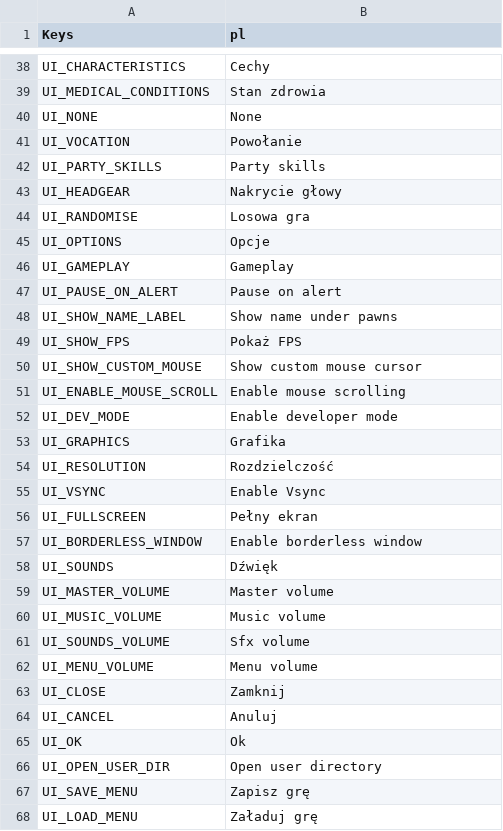
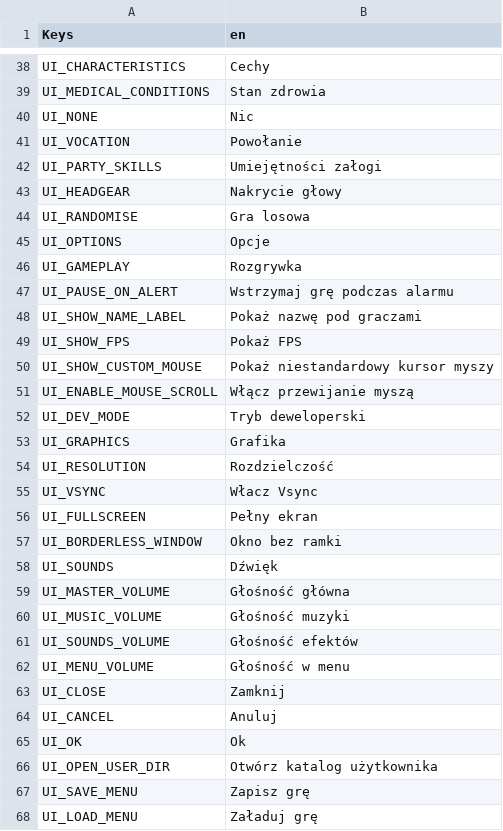
Before and after one commit to ProdunoGamesStudios/SpaceSlog-pl, a CSV file: Keys/Keys.csv, drawn as a sheet; only a part is shown, gaps mark what is left out; the diff covers the shown part only.

```diff
--- a/Keys/Keys.csv
+++ b/Keys/Keys.csv
@@ -1 +1 @@
-Keys,pl
+Keys,en
@@ -39,25 +39,25 @@ UI_CHARACTERISTICS,Cechy
 UI_MEDICAL_CONDITIONS,Stan zdrowia
-UI_NONE,None
+UI_NONE,Nic
 UI_VOCATION,Powołanie
-UI_PARTY_SKILLS,Party skills
+UI_PARTY_SKILLS,Umiejętności załogi
 UI_HEADGEAR,Nakrycie głowy
-UI_RANDOMISE,Losowa gra
+UI_RANDOMISE,Gra losowa
 UI_OPTIONS,Opcje
-UI_GAMEPLAY,Gameplay
-UI_PAUSE_ON_ALERT,Pause on alert
-UI_SHOW_NAME_LABEL,Show name under pawns
+UI_GAMEPLAY,Rozgrywka
+UI_PAUSE_ON_ALERT,Wstrzymaj grę podczas alarmu
+UI_SHOW_NAME_LABEL,Pokaż nazwę pod graczami
 UI_SHOW_FPS,Pokaż FPS
-UI_SHOW_CUSTOM_MOUSE,Show custom mouse cursor
-UI_ENABLE_MOUSE_SCROLL,Enable mouse scrolling
-UI_DEV_MODE,Enable developer mode
+UI_SHOW_CUSTOM_MOUSE,Pokaż niestandardowy kursor myszy
+UI_ENABLE_MOUSE_SCROLL,Włącz przewijanie myszą
+UI_DEV_MODE,Tryb deweloperski
 UI_GRAPHICS,Grafika
 UI_RESOLUTION,Rozdzielczość
-UI_VSYNC,Enable Vsync
+UI_VSYNC,Włacz Vsync
 UI_FULLSCREEN,Pełny ekran
-UI_BORDERLESS_WINDOW,Enable borderless window
+UI_BORDERLESS_WINDOW,Okno bez ramki
 UI_SOUNDS,Dźwięk
-UI_MASTER_VOLUME,Master volume
-UI_MUSIC_VOLUME,Music volume
-UI_SOUNDS_VOLUME,Sfx volume
-UI_MENU_VOLUME,Menu volume
+UI_MASTER_VOLUME,Głośność główna
+UI_MUSIC_VOLUME,Głośność muzyki
+UI_SOUNDS_VOLUME,Głośność efektów
+UI_MENU_VOLUME,Głośność w menu
 UI_CLOSE,Zamknij
@@ -65,3 +65,3 @@ UI_CANCEL,Anuluj
 UI_OK,Ok
-UI_OPEN_USER_DIR,Open user directory
+UI_OPEN_USER_DIR,Otwórz katalog użytkownika
 UI_SAVE_MENU,Zapisz grę
```
Also changed, not shown: 67 edited cells elsewhere in this file, 5 other files.
